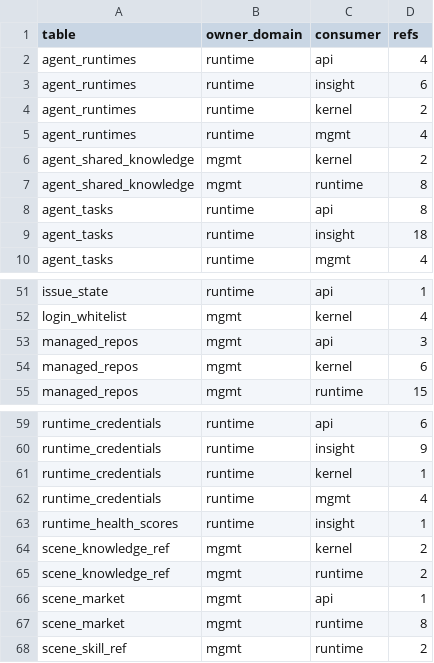
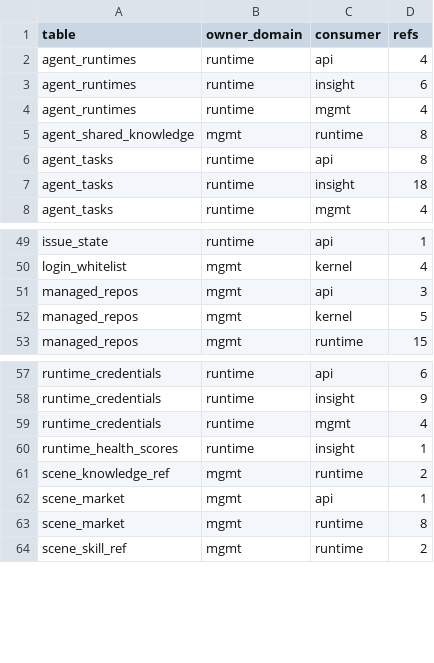
Before and after one commit to grape-dev/grape, a CSV file: docs/weekly-11/foreign-refs-allowlist.csv, drawn as a sheet; only a part is shown, gaps mark what is left out.

Commit message:
refactor(kernel): route prompt_builder cross-domain reads through owner public (-8)
prompt_builder ran five cross-domain reads at request time: the runtime
locality check (agent_runtimes -> runtime_credentials), the engine-name
injection (agent_runtimes), and two knowledge lookups plus the repo default
scene (managed_repos). With the three-database split all of them hit the
process database and degrade silently behind except clauses, so a remote
worker could be judged local and fall back to a loopback callback URL.

Move the SQL into the owning domains and keep only business rules in kernel:

- runtime public: runtime_locality (single agent_runtimes LEFT JOIN
  runtime_credentials, same "no row means not local" semantics as the former
  two-step lookup) and runtime_engine_name.
- mgmt public: knowledge_ref_manual_exists and knowledge_ref_agent_rows, which
  keep the same-domain JOIN between scene_knowledge_ref and
  agent_shared_knowledge inside the owner; plus repo_dev_scene.

All primitives use portable "?" SQL on the any-topology primitives, so the
single-database and split topologies execute the same statement and the
caller no longer needs a local fallback query. Column order is copied
verbatim because callers index into the rows. Failure semantics are unchanged
(locality None means unknown, manual lookup False, knowledge section falls
back to the three-scope injection). The engine-name block no longer swallows
its exception silently.

Remaining three references in the file are prompt text that teaches the
agent to write unified_user_mapping itself; they are not executed by this
process and stay untouched until agents get a proper mapping write API.

Static cross-domain refs 332 -> 324 (75 pairs, baseline tightened).

```diff
--- a/docs/weekly-11/foreign-refs-allowlist.csv
+++ b/docs/weekly-11/foreign-refs-allowlist.csv
@@ -3,5 +3,3 @@ agent_runtimes,runtime,api,4
 agent_runtimes,runtime,insight,6
-agent_runtimes,runtime,kernel,2
 agent_runtimes,runtime,mgmt,4
-agent_shared_knowledge,mgmt,kernel,2
 agent_shared_knowledge,mgmt,runtime,8
@@ -53,3 +51,3 @@ login_whitelist,mgmt,kernel,4
 managed_repos,mgmt,api,3
-managed_repos,mgmt,kernel,6
+managed_repos,mgmt,kernel,5
 managed_repos,mgmt,runtime,15
@@ -60,6 +58,4 @@ runtime_credentials,runtime,api,6
 runtime_credentials,runtime,insight,9
-runtime_credentials,runtime,kernel,1
 runtime_credentials,runtime,mgmt,4
 runtime_health_scores,runtime,insight,1
-scene_knowledge_ref,mgmt,kernel,2
 scene_knowledge_ref,mgmt,runtime,2
```
Also changed, not shown: 7 other files.
